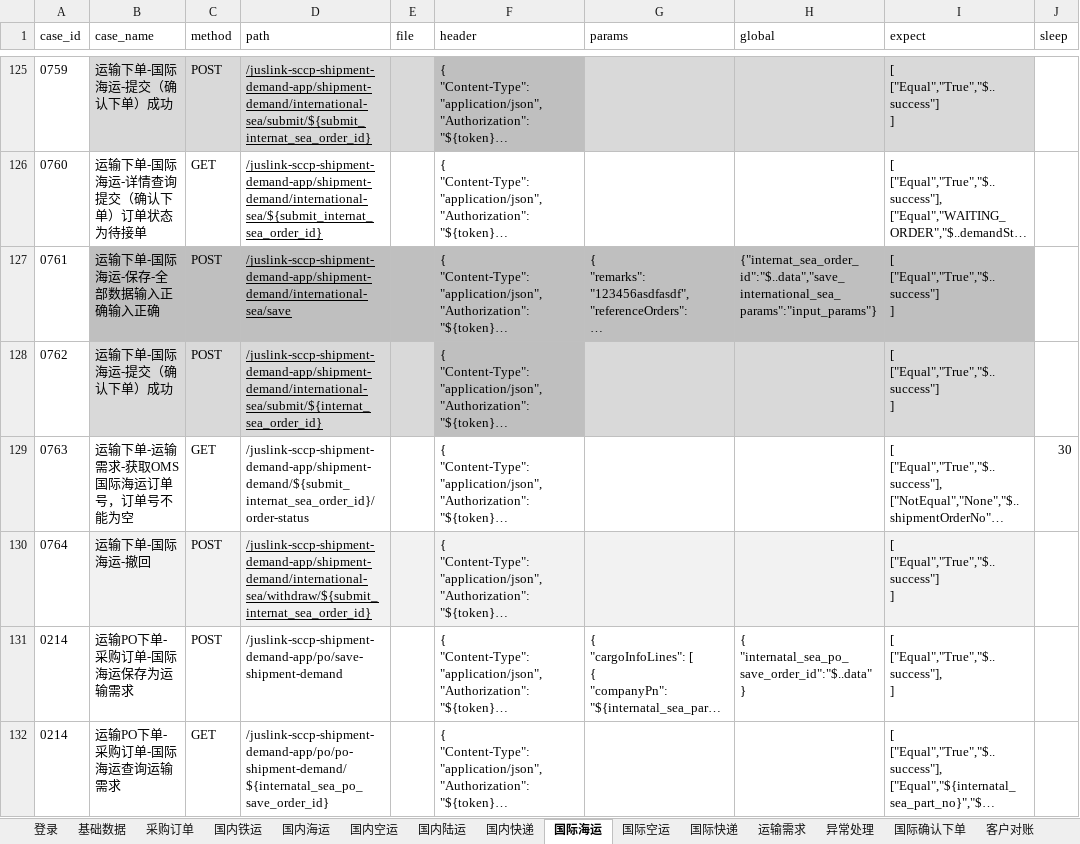
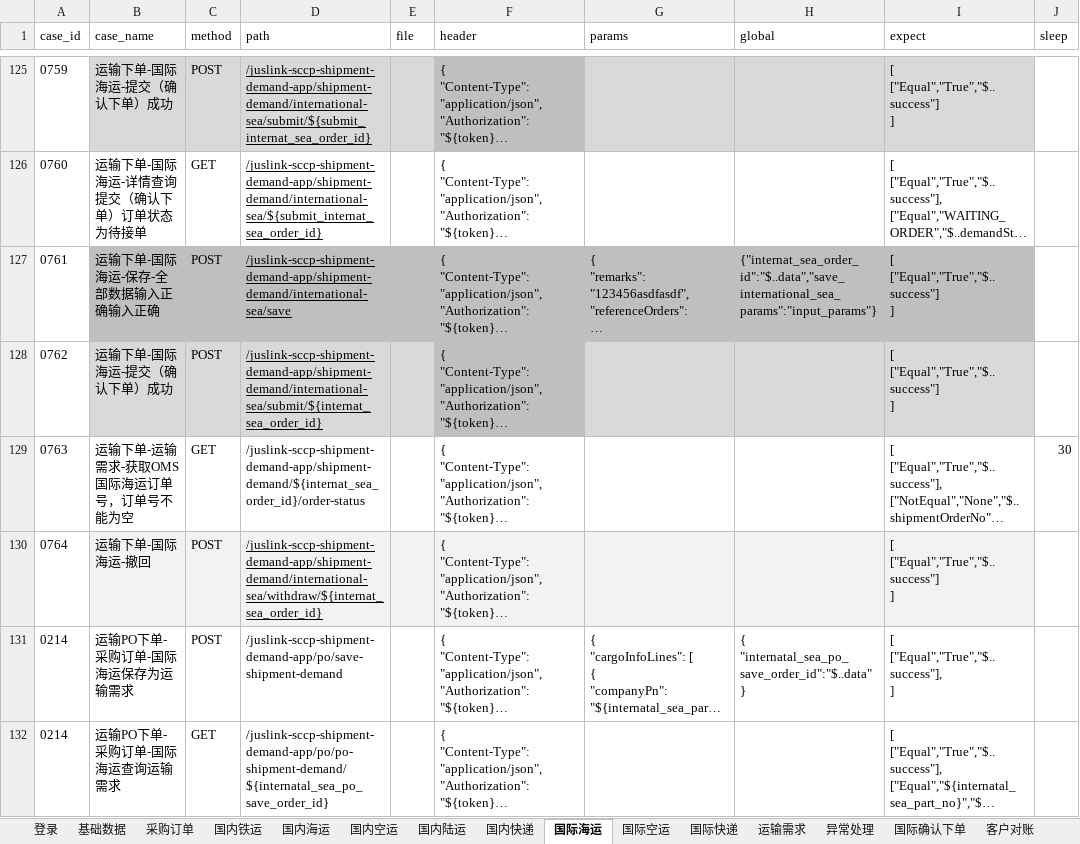
Before and after one commit to tan0833/dynamic_inventory_api, an Excel workbook: data/运输下单测试用例-SIT.xlsx, sheet 国际海运, drawn as a sheet; only a part is shown, gaps mark what is left out; long unchanged cells end in …; values as stored, in another font and other column widths than the file's, no borders; the diff names each change by its address in the sheet, - before the commit and + after, or states it on an @@ line.

```diff
--- a/data/运输下单测试用例-SIT.xlsx (sheet 国际海运)
+++ b/data/运输下单测试用例-SIT.xlsx (sheet 国际海运)
-D129 (path): /juslink-sccp-shipment-demand-app/shipment-demand/${submit_internat_sea_order_id}/order-status
+D129 (path): /juslink-sccp-shipment-demand-app/shipment-demand/${internat_sea_order_id}/order-status
-D130 (path): /juslink-sccp-shipment-demand-app/shipment-demand/international-sea/withdraw/${submit_internat_sea_order_id}
+D130 (path): /juslink-sccp-shipment-demand-app/shipment-demand/international-sea/withdraw/${internat_sea_order_id}
```
Also changed, not shown: sheet 国际确认下单, sheet 基础数据, data/运输下单测试用例-UAT.xlsx, 29 other files.
